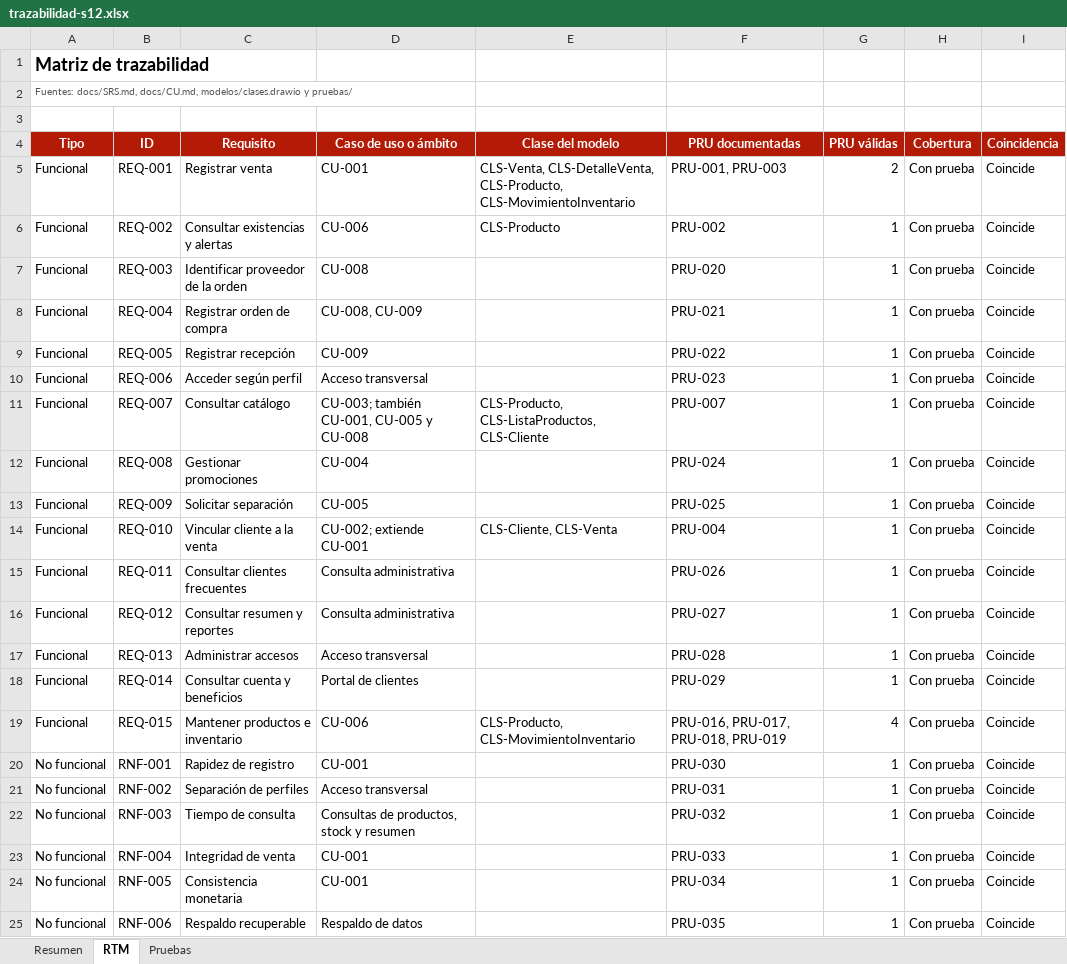
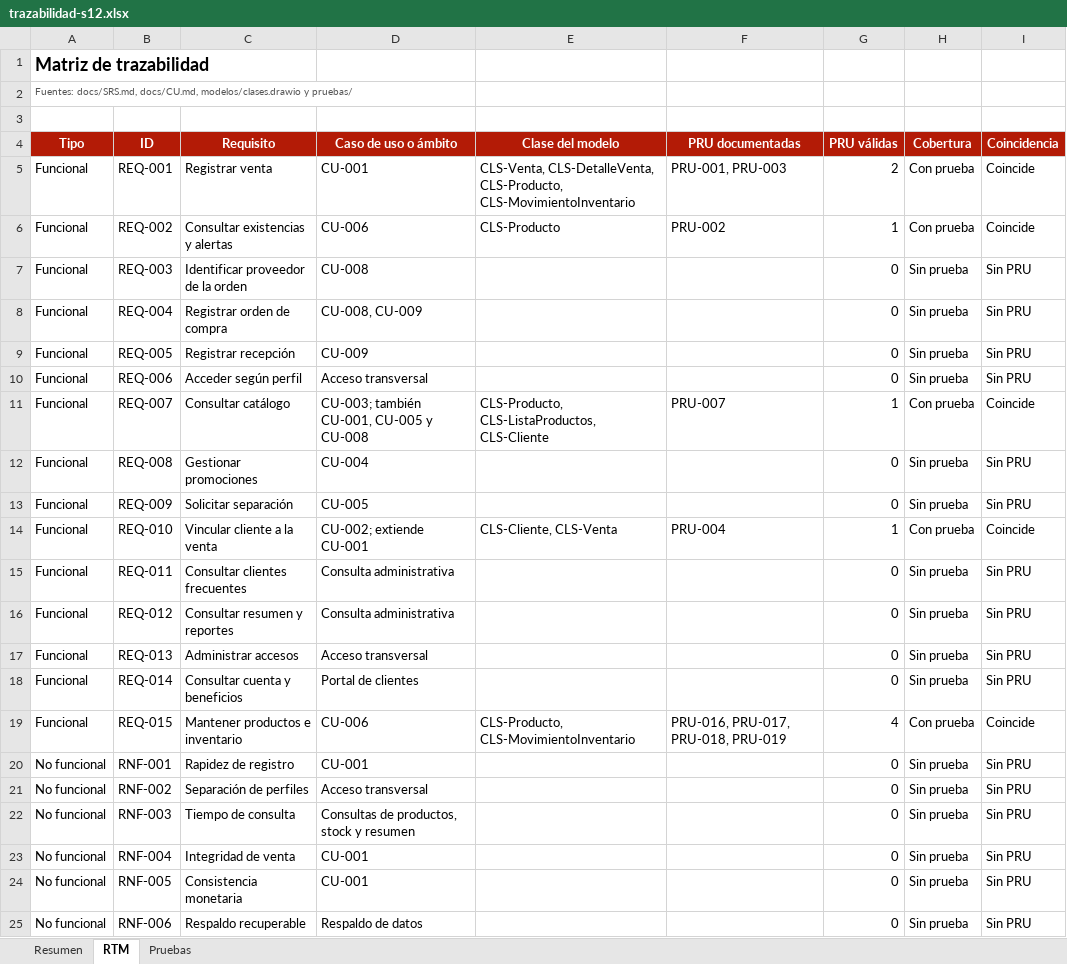
Before and after one commit to seckfly/Grupo_4_ISW_Comercial_Nazareth_Definitivo, an Excel workbook: reportes/trazabilidad-s12.xlsx, sheet RTM, drawn as a sheet; values as stored, in another font and other column widths than the file's, no borders; the diff names each change by its address in the sheet, - before the commit and + after, or states it on an @@ line.

Commit message:
Corregir cobertura y retirar pruebas añadidas sin acuerdo (#5)

```diff
--- a/reportes/trazabilidad-s12.xlsx (sheet RTM)
+++ b/reportes/trazabilidad-s12.xlsx (sheet RTM)
-F7 (PRU documentadas): PRU-020
+F7 (PRU documentadas): (empty)
-G7:G10 (PRU válidas): 1
+G7:G10 (PRU válidas): 0
-H7:H10 (Cobertura): Con prueba
+H7:H10 (Cobertura): Sin prueba
-I7:I10 (Coincidencia): Coincide
+I7:I10 (Coincidencia): Sin PRU
-F8 (PRU documentadas): PRU-021
+F8 (PRU documentadas): (empty)
-F9 (PRU documentadas): PRU-022
+F9 (PRU documentadas): (empty)
-F10 (PRU documentadas): PRU-023
+F10 (PRU documentadas): (empty)
-F12 (PRU documentadas): PRU-024
+F12 (PRU documentadas): (empty)
-G12:G13 (PRU válidas): 1
+G12:G13 (PRU válidas): 0
-H12:H13 (Cobertura): Con prueba
+H12:H13 (Cobertura): Sin prueba
-I12:I13 (Coincidencia): Coincide
+I12:I13 (Coincidencia): Sin PRU
-F13 (PRU documentadas): PRU-025
+F13 (PRU documentadas): (empty)
-F15 (PRU documentadas): PRU-026
+F15 (PRU documentadas): (empty)
-G15:G18 (PRU válidas): 1
+G15:G18 (PRU válidas): 0
-H15:H18 (Cobertura): Con prueba
+H15:H18 (Cobertura): Sin prueba
-I15:I18 (Coincidencia): Coincide
+I15:I18 (Coincidencia): Sin PRU
-F16 (PRU documentadas): PRU-027
+F16 (PRU documentadas): (empty)
-F17 (PRU documentadas): PRU-028
+F17 (PRU documentadas): (empty)
-F18 (PRU documentadas): PRU-029
+F18 (PRU documentadas): (empty)
-F20 (PRU documentadas): PRU-030
+F20 (PRU documentadas): (empty)
-G20:G25 (PRU válidas): 1
+G20:G25 (PRU válidas): 0
-H20:H25 (Cobertura): Con prueba
+H20:H25 (Cobertura): Sin prueba
-I20:I25 (Coincidencia): Coincide
+I20:I25 (Coincidencia): Sin PRU
-F21 (PRU documentadas): PRU-031
+F21 (PRU documentadas): (empty)
-F22 (PRU documentadas): PRU-032
+F22 (PRU documentadas): (empty)
-F23 (PRU documentadas): PRU-033
+F23 (PRU documentadas): (empty)
-F24 (PRU documentadas): PRU-034
+F24 (PRU documentadas): (empty)
-F25 (PRU documentadas): PRU-035
+F25 (PRU documentadas): (empty)
```
Also changed, not shown: sheet Pruebas, sheet Resumen, formulas that keep their value, 6 other files.
